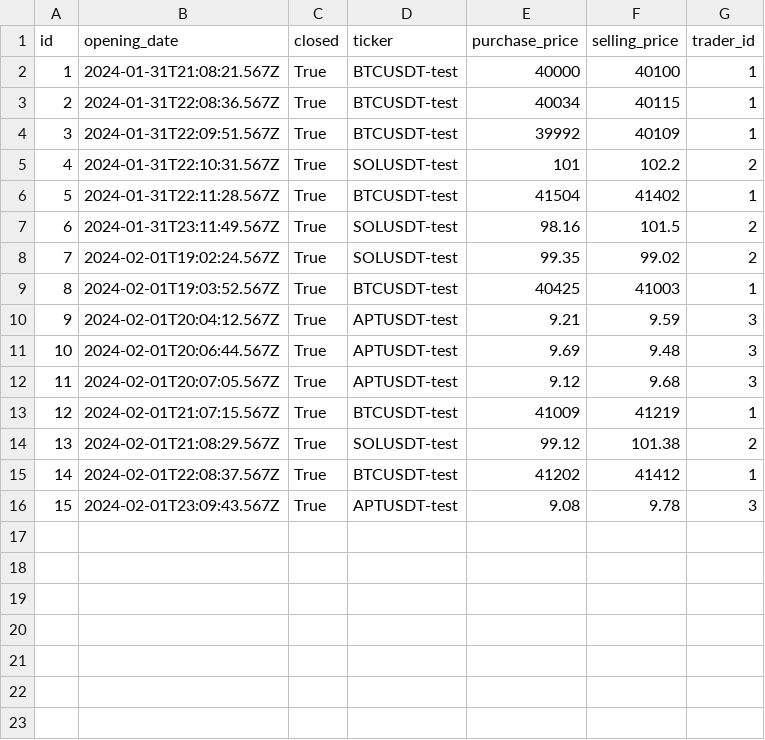
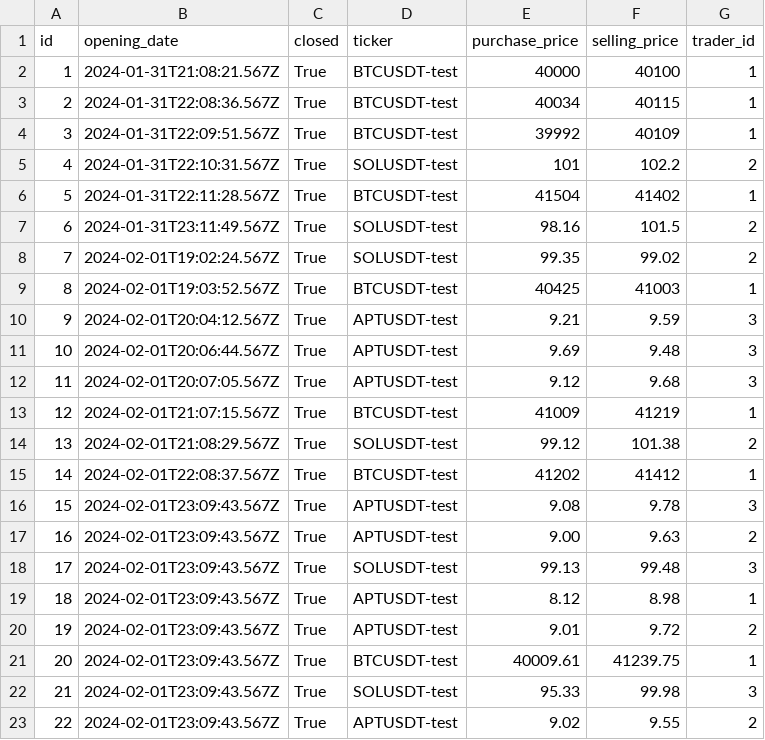
Before and after one commit to DaniilFedotov/ctrade, a CSV file: backend/static/data/deals.csv, drawn as a sheet; the diff names each change by its address in the sheet, - before the commit and + after, or states it on an @@ line.

Commit message:
add test data and change paginator template

```diff
--- a/backend/static/data/deals.csv
+++ b/backend/static/data/deals.csv
+row 17: 16 | 2024-02-01T23:09:43.567Z | True | APTUSDT-test | 9.00 | 9.63 | 2
+row 18: 17 | 2024-02-01T23:09:43.567Z | True | SOLUSDT-test | 99.13 | 99.48 | 3
+row 19: 18 | 2024-02-01T23:09:43.567Z | True | APTUSDT-test | 8.12 | 8.98 | 1
+row 20: 19 | 2024-02-01T23:09:43.567Z | True | APTUSDT-test | 9.01 | 9.72 | 2
+row 21: 20 | 2024-02-01T23:09:43.567Z | True | BTCUSDT-test | 40009.61 | 41239.75 | 1
+row 22: 21 | 2024-02-01T23:09:43.567Z | True | SOLUSDT-test | 95.33 | 99.98 | 3
+row 23: 22 | 2024-02-01T23:09:43.567Z | True | APTUSDT-test | 9.02 | 9.55 | 2
```
Also changed, not shown: 3 other files.
